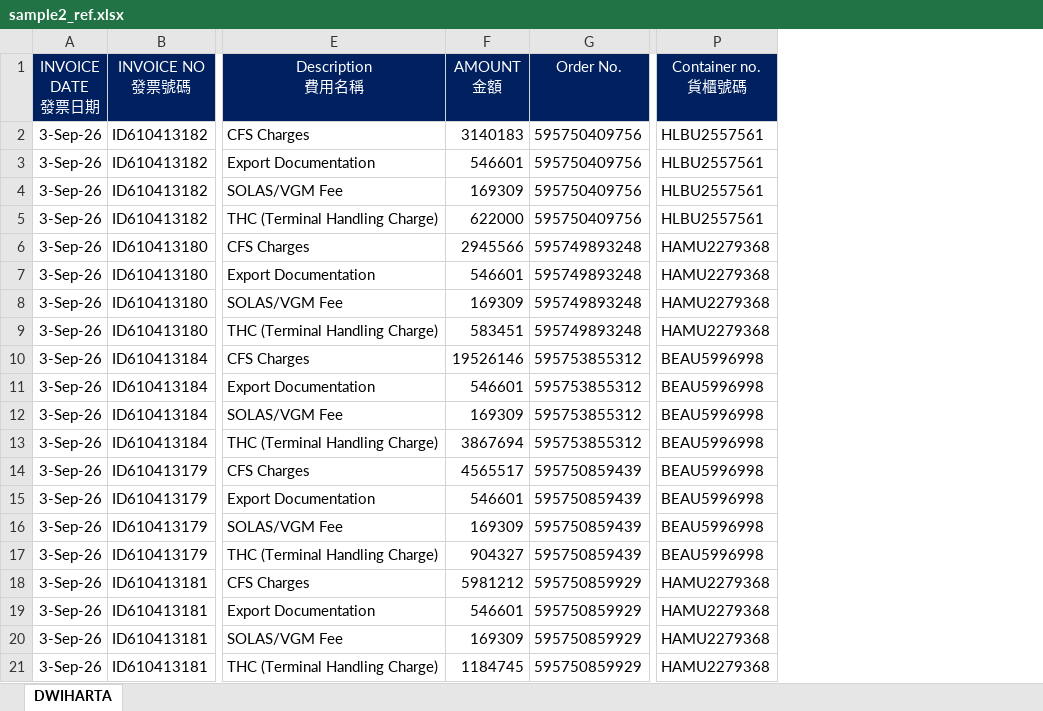
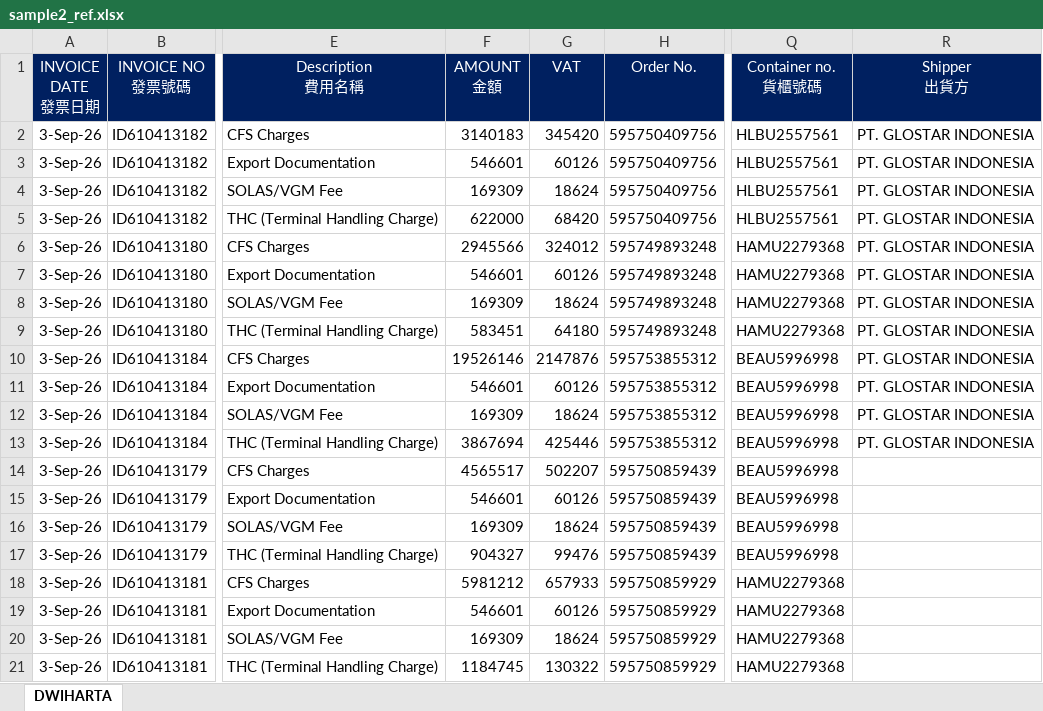
Before and after one commit to JeffreyHuhu/invoice_excel_mapping, an Excel workbook: test_samples/DSV/sample2_ref.xlsx, sheet DWIHARTA, drawn as a sheet; only a part is shown, gaps mark what is left out; values as stored, in another font and other column widths than the file's, no borders; the diff names each change by its address in the sheet, - before the commit and + after, or states it on an @@ line.

```diff
--- a/test_samples/DSV/sample2_ref.xlsx (sheet DWIHARTA)
+++ b/test_samples/DSV/sample2_ref.xlsx (sheet DWIHARTA)
+column G (VAT), rows 2-21: 345420 | 60126 | 18624 | 68420 | 324012 | 60126 | 18624 | 64180 | 2147876 | 60126 | 18624 | 425446 | 502207 | 60126 | 18624 | 99476 | 657933 | 60126 | 18624 | 130322
+column R (Shipper 出貨方), rows 2-13: all PT. GLOSTAR INDONESIA
```
Also changed, not shown: test_samples/DSV/sample1_ref.xlsx, 1 other file.
